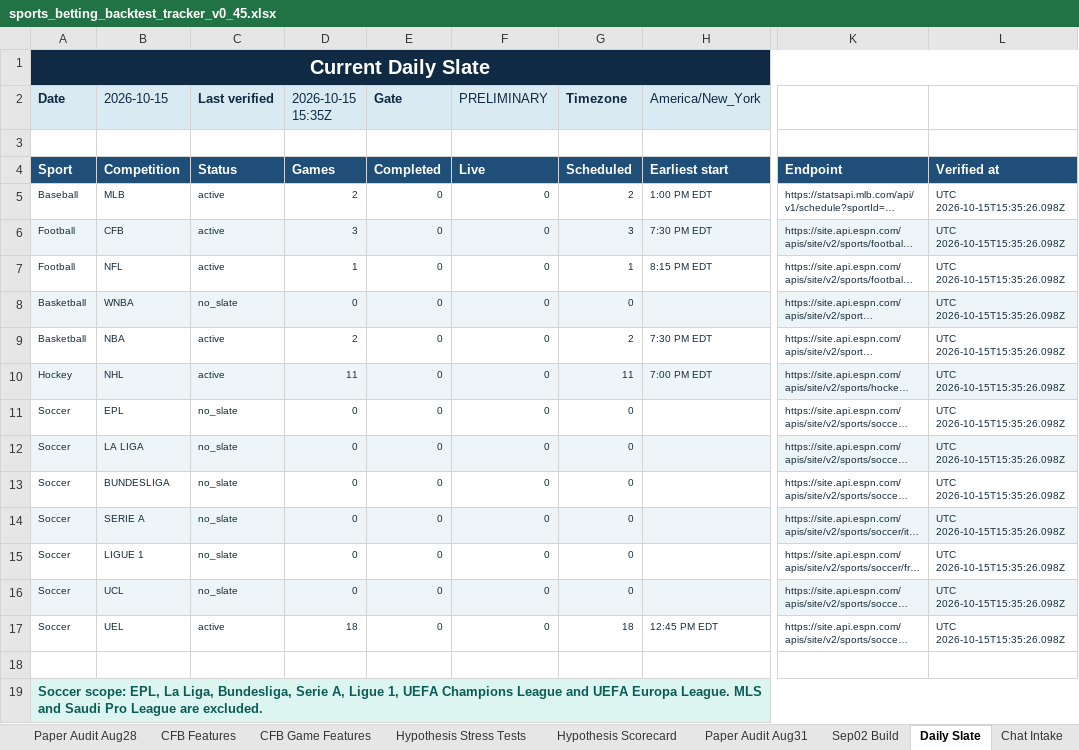
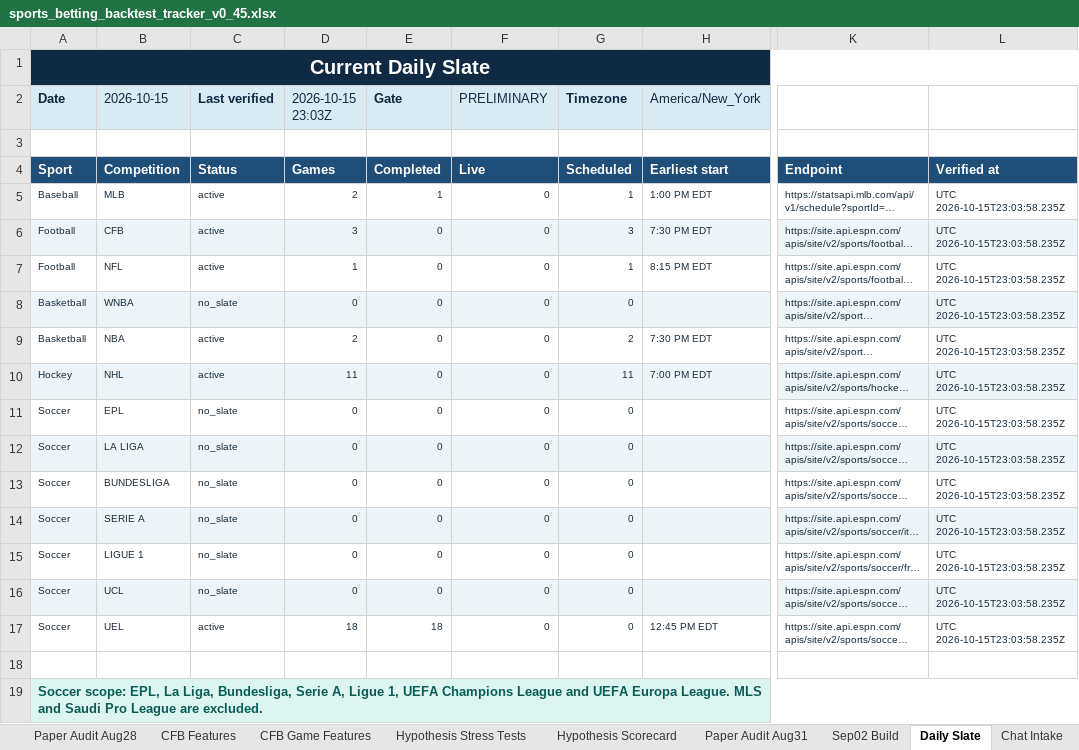
Before and after one commit to KevinKato27/SportsBetting, an Excel workbook: data/imports/sports_betting_backtest_tracker_v0_45.xlsx, sheet Daily Slate, drawn as a sheet; only a part is shown, gaps mark what is left out; long unchanged cells end in …; values as stored, in another font and other column widths than the file's, no borders; the diff names each change by its address in the sheet, - before the commit and + after, or states it on an @@ line.

```diff
--- a/data/imports/sports_betting_backtest_tracker_v0_45.xlsx (sheet Daily Slate)
+++ b/data/imports/sports_betting_backtest_tracker_v0_45.xlsx (sheet Daily Slate)
-D2: 2026-10-15 15:35Z
+D2: 2026-10-15 23:03Z
-E5 (Gate): 0
+E5 (Gate): 1
-G5 (Timezone): 2
+G5 (Timezone): 1
-L5:L17: UTC 2026-10-15T15:35:26.098Z
+L5:L17: UTC 2026-10-15T23:03:58.235Z
-E17 (Gate): 0
+E17 (Gate): 18
-G17 (Timezone): 18
+G17 (Timezone): 0
```
Also changed, not shown: 2 other files.
